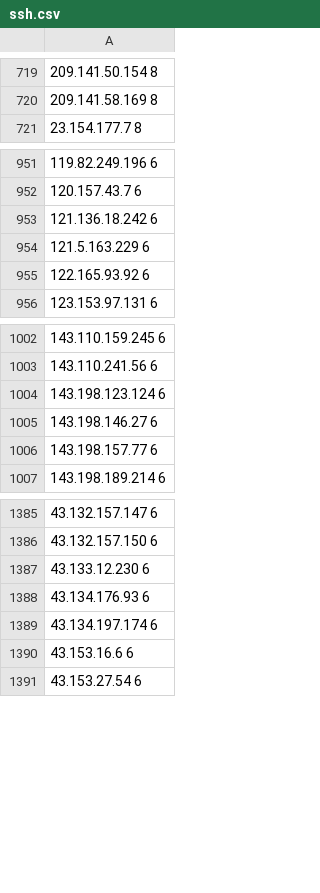
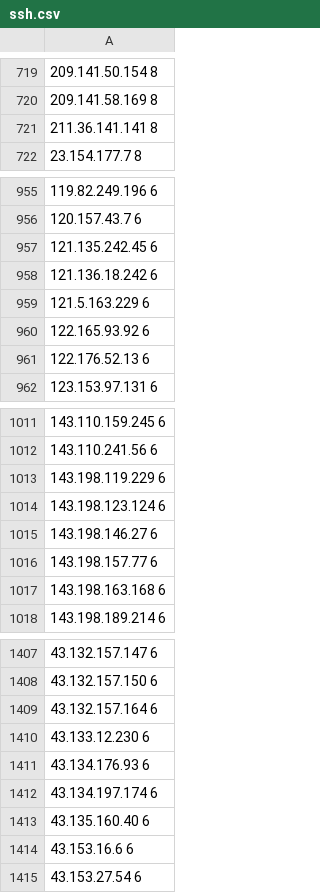
Before and after one commit to free-utils-web/shield-ipsets, a CSV file: refs/zzz/logs/ssh.csv, drawn as a sheet; only a part is shown, gaps mark what is left out; the diff covers the shown part only; the diff names each change by its address in the sheet, - before the commit and + after, or states it on an @@ line.

```diff
--- a/refs/zzz/logs/ssh.csv
+++ b/refs/zzz/logs/ssh.csv
+row 721: 211.36.141.141 8
+row 957: 121.135.242.45 6
+row 961: 122.176.52.13 6
+row 1013: 143.198.119.229 6
+row 1017: 143.198.163.168 6
+row 1409: 43.132.157.164 6
+row 1413: 43.135.160.40 6
```
Also changed, not shown: 23 added rows elsewhere in this file, 1 other file.
